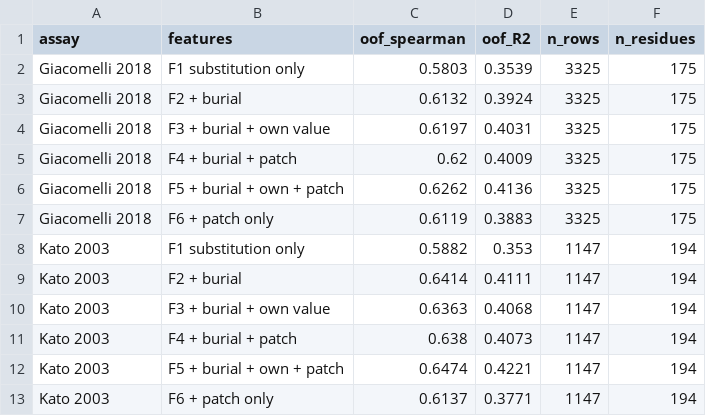
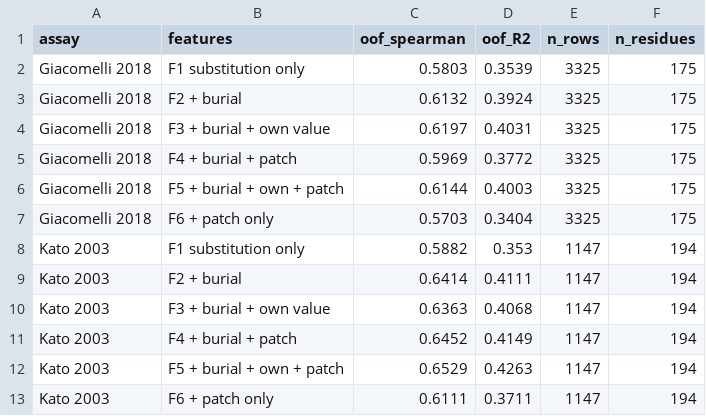
Before and after one commit to Salsabil-Ouni/Assessing-the-Validity-of-3D-Structural-Patches, a CSV file: variant_ml/results_models.csv, drawn as a sheet.

```diff
--- a/variant_ml/results_models.csv
+++ b/variant_ml/results_models.csv
@@ -4,5 +4,5 @@ Giacomelli 2018,F2 + burial,0.6132,0.3924,3325,175
 Giacomelli 2018,F3 + burial + own value,0.6197,0.4031,3325,175
-Giacomelli 2018,F4 + burial + patch,0.62,0.4009,3325,175
-Giacomelli 2018,F5 + burial + own + patch,0.6262,0.4136,3325,175
-Giacomelli 2018,F6 + patch only,0.6119,0.3883,3325,175
+Giacomelli 2018,F4 + burial + patch,0.5969,0.3772,3325,175
+Giacomelli 2018,F5 + burial + own + patch,0.6144,0.4003,3325,175
+Giacomelli 2018,F6 + patch only,0.5703,0.3404,3325,175
 Kato 2003,F1 substitution only,0.5882,0.353,1147,194
@@ -10,4 +10,4 @@ Kato 2003,F2 + burial,0.6414,0.4111,1147,194
 Kato 2003,F3 + burial + own value,0.6363,0.4068,1147,194
-Kato 2003,F4 + burial + patch,0.638,0.4073,1147,194
-Kato 2003,F5 + burial + own + patch,0.6474,0.4221,1147,194
-Kato 2003,F6 + patch only,0.6137,0.3771,1147,194
+Kato 2003,F4 + burial + patch,0.6452,0.4149,1147,194
+Kato 2003,F5 + burial + own + patch,0.6529,0.4263,1147,194
+Kato 2003,F6 + patch only,0.6111,0.3711,1147,194
```
Also changed, not shown: alphamissense_test/results_contrasts.csv, alphamissense_test/stability_models.csv, 37 other files.
